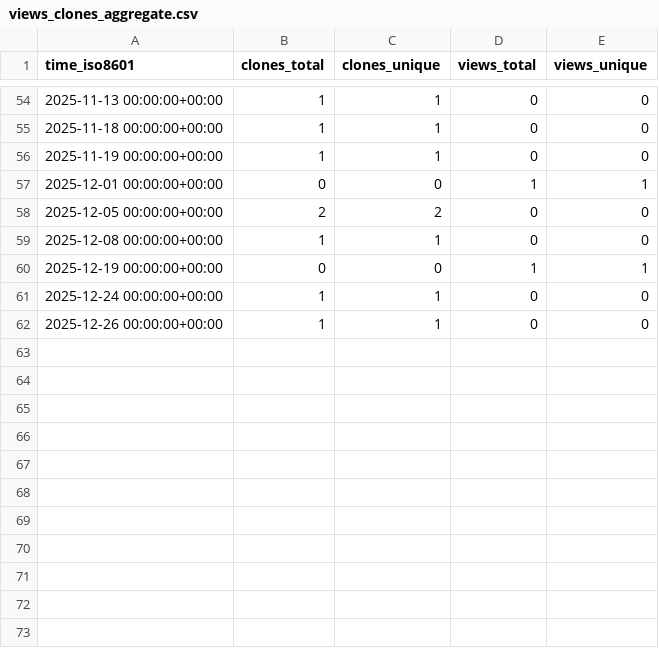
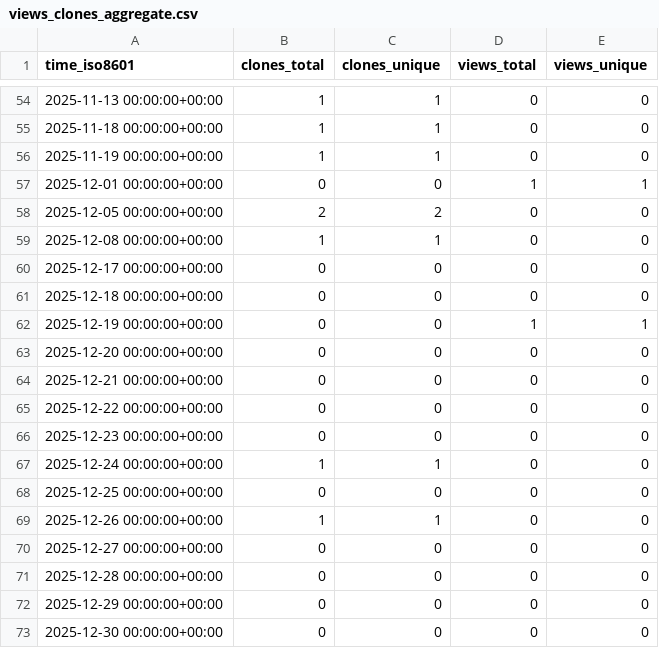
Before and after one commit to TouK/nussknacker-repo-stats, a CSV file: touk/nussknacker-iceberg-example/ghrs-data/views_clones_aggregate.csv, drawn as a sheet; only a part is shown, gaps mark what is left out; the diff names each change by its address in the sheet, - before the commit and + after, or states it on an @@ line.

```diff
--- a/touk/nussknacker-iceberg-example/ghrs-data/views_clones_aggregate.csv
+++ b/touk/nussknacker-iceberg-example/ghrs-data/views_clones_aggregate.csv
+row 60: 2025-12-17 00:00:00+00:00 | 0 | 0 | 0 | 0
+row 61: 2025-12-18 00:00:00+00:00 | 0 | 0 | 0 | 0
+row 63: 2025-12-20 00:00:00+00:00 | 0 | 0 | 0 | 0
+row 64: 2025-12-21 00:00:00+00:00 | 0 | 0 | 0 | 0
+row 65: 2025-12-22 00:00:00+00:00 | 0 | 0 | 0 | 0
+row 66: 2025-12-23 00:00:00+00:00 | 0 | 0 | 0 | 0
+row 68: 2025-12-25 00:00:00+00:00 | 0 | 0 | 0 | 0
+row 70: 2025-12-27 00:00:00+00:00 | 0 | 0 | 0 | 0
+row 71: 2025-12-28 00:00:00+00:00 | 0 | 0 | 0 | 0
+row 72: 2025-12-29 00:00:00+00:00 | 0 | 0 | 0 | 0
+row 73: 2025-12-30 00:00:00+00:00 | 0 | 0 | 0 | 0
```
Also changed, not shown: 1 other file.
